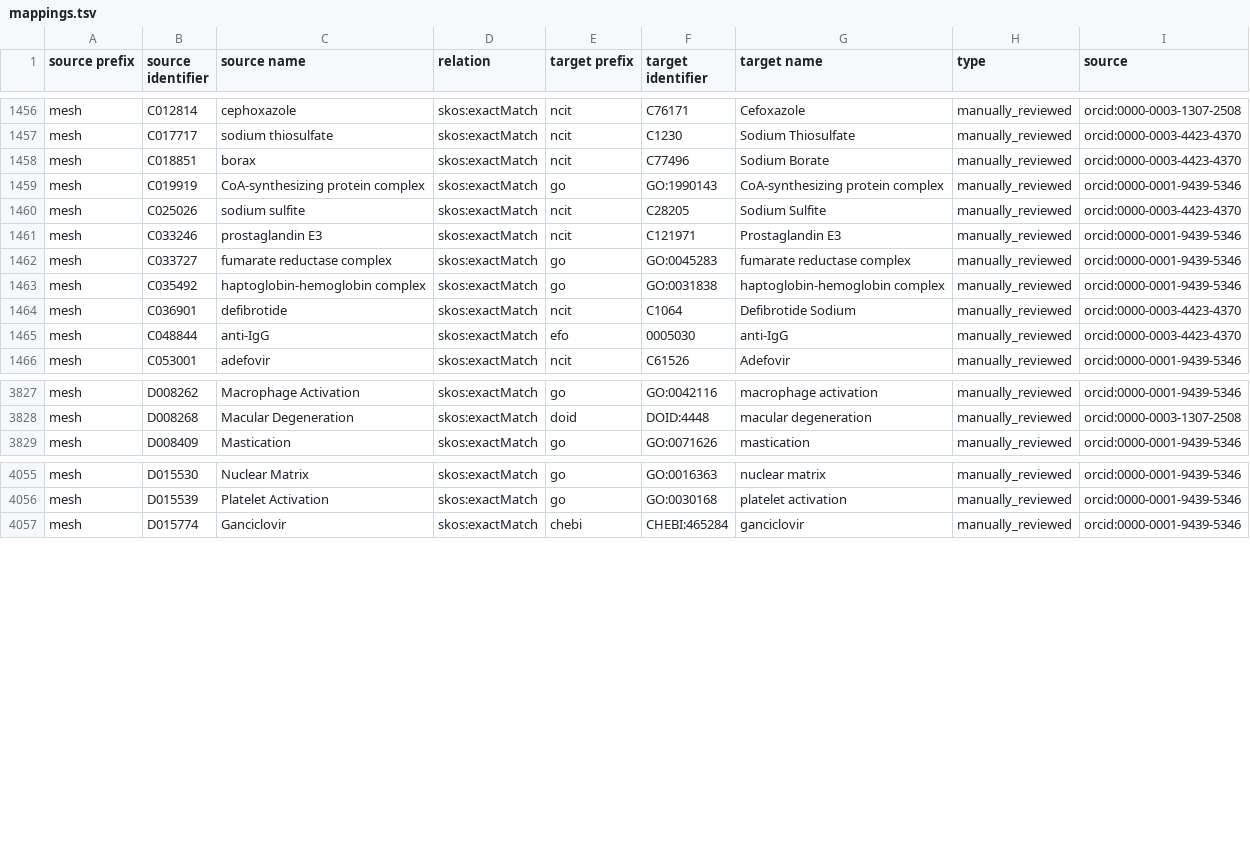
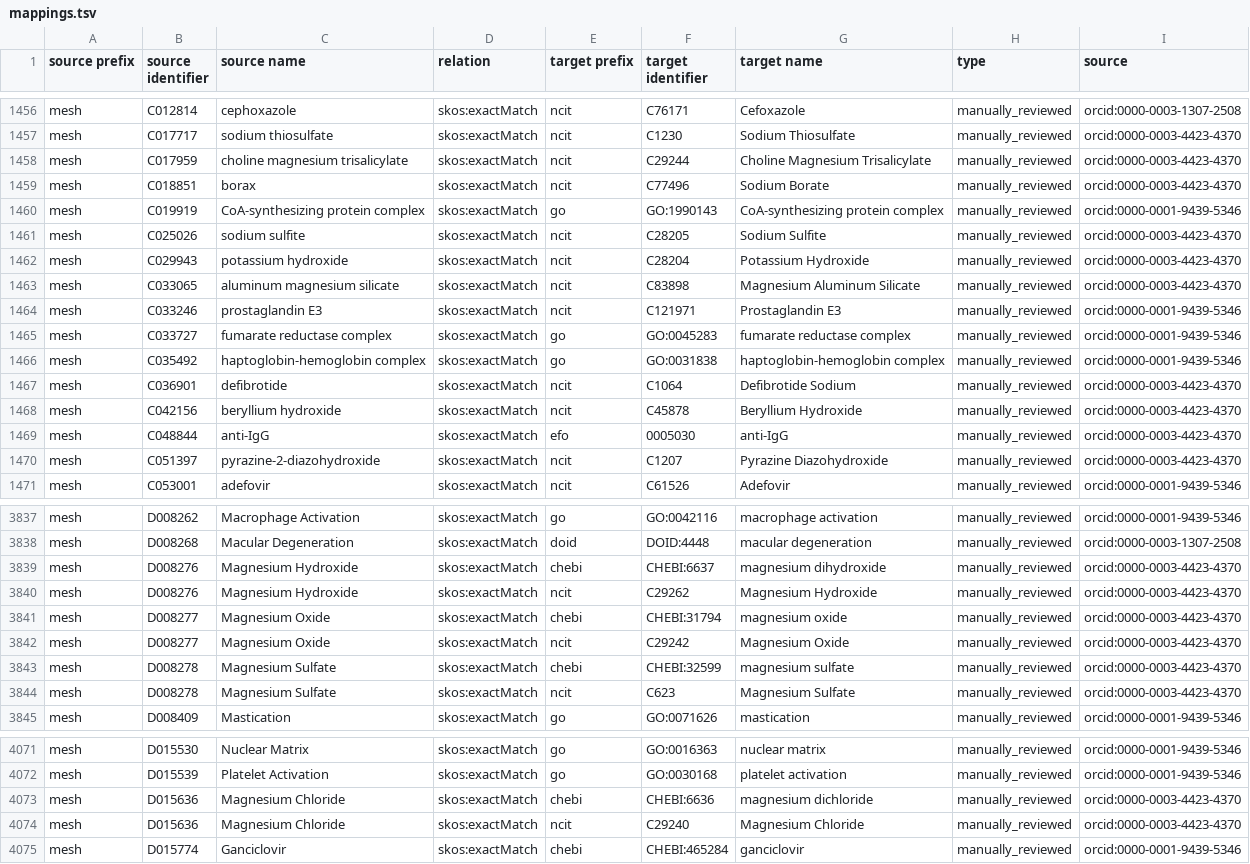
Before and after one commit to biopragmatics/biomappings, a TSV file: src/biomappings/resources/mappings.tsv, drawn as a sheet; only a part is shown, gaps mark what is left out; the diff covers the shown part only.

Commit message:
Curated 18 mappings (cthoyt)

```diff
--- a/src/biomappings/resources/mappings.tsv
+++ b/src/biomappings/resources/mappings.tsv
@@ -1457,2 +1457,3 @@ mesh	C012814	cephoxazole	skos:exactMatch	ncit	C76171	Cefoxazole	manually_reviewe
 mesh	C017717	sodium thiosulfate	skos:exactMatch	ncit	C1230	Sodium Thiosulfate	manually_reviewed	orcid:0000-0003-4423-4370
+mesh	C017959	choline magnesium trisalicylate	skos:exactMatch	ncit	C29244	Choline Magnesium Trisalicylate	manually_reviewed	orcid:0000-0003-4423-4370
 mesh	C018851	borax	skos:exactMatch	ncit	C77496	Sodium Borate	manually_reviewed	orcid:0000-0003-4423-4370
@@ -1460,2 +1461,4 @@ mesh	C019919	CoA-synthesizing protein complex	skos:exactMatch	go	GO:1990143	CoA-
 mesh	C025026	sodium sulfite	skos:exactMatch	ncit	C28205	Sodium Sulfite	manually_reviewed	orcid:0000-0003-4423-4370
+mesh	C029943	potassium hydroxide	skos:exactMatch	ncit	C28204	Potassium Hydroxide	manually_reviewed	orcid:0000-0003-4423-4370
+mesh	C033065	aluminum magnesium silicate	skos:exactMatch	ncit	C83898	Magnesium Aluminum Silicate	manually_reviewed	orcid:0000-0003-4423-4370
 mesh	C033246	prostaglandin E3	skos:exactMatch	ncit	C121971	Prostaglandin E3	manually_reviewed	orcid:0000-0001-9439-5346
@@ -1464,3 +1467,5 @@ mesh	C035492	haptoglobin-hemoglobin complex	skos:exactMatch	go	GO:0031838	haptog
 mesh	C036901	defibrotide	skos:exactMatch	ncit	C1064	Defibrotide Sodium	manually_reviewed	orcid:0000-0003-4423-4370
+mesh	C042156	beryllium hydroxide	skos:exactMatch	ncit	C45878	Beryllium Hydroxide	manually_reviewed	orcid:0000-0003-4423-4370
 mesh	C048844	anti-IgG	skos:exactMatch	efo	0005030	anti-IgG	manually_reviewed	orcid:0000-0003-4423-4370
+mesh	C051397	pyrazine-2-diazohydroxide	skos:exactMatch	ncit	C1207	Pyrazine Diazohydroxide	manually_reviewed	orcid:0000-0003-4423-4370
 mesh	C053001	adefovir	skos:exactMatch	ncit	C61526	Adefovir	manually_reviewed	orcid:0000-0001-9439-5346
@@ -3828,2 +3838,8 @@ mesh	D008262	Macrophage Activation	skos:exactMatch	go	GO:0042116	macrophage acti
 mesh	D008268	Macular Degeneration	skos:exactMatch	doid	DOID:4448	macular degeneration	manually_reviewed	orcid:0000-0003-1307-2508
+mesh	D008276	Magnesium Hydroxide	skos:exactMatch	chebi	CHEBI:6637	magnesium dihydroxide	manually_reviewed	orcid:0000-0003-4423-4370
+mesh	D008276	Magnesium Hydroxide	skos:exactMatch	ncit	C29262	Magnesium Hydroxide	manually_reviewed	orcid:0000-0003-4423-4370
+mesh	D008277	Magnesium Oxide	skos:exactMatch	chebi	CHEBI:31794	magnesium oxide	manually_reviewed	orcid:0000-0003-4423-4370
+mesh	D008277	Magnesium Oxide	skos:exactMatch	ncit	C29242	Magnesium Oxide	manually_reviewed	orcid:0000-0003-4423-4370
+mesh	D008278	Magnesium Sulfate	skos:exactMatch	chebi	CHEBI:32599	magnesium sulfate	manually_reviewed	orcid:0000-0003-4423-4370
+mesh	D008278	Magnesium Sulfate	skos:exactMatch	ncit	C623	Magnesium Sulfate	manually_reviewed	orcid:0000-0003-4423-4370
 mesh	D008409	Mastication	skos:exactMatch	go	GO:0071626	mastication	manually_reviewed	orcid:0000-0001-9439-5346
@@ -4056,2 +4072,4 @@ mesh	D015530	Nuclear Matrix	skos:exactMatch	go	GO:0016363	nuclear matrix	manuall
 mesh	D015539	Platelet Activation	skos:exactMatch	go	GO:0030168	platelet activation	manually_reviewed	orcid:0000-0001-9439-5346
+mesh	D015636	Magnesium Chloride	skos:exactMatch	chebi	CHEBI:6636	magnesium dichloride	manually_reviewed	orcid:0000-0003-4423-4370
+mesh	D015636	Magnesium Chloride	skos:exactMatch	ncit	C29240	Magnesium Chloride	manually_reviewed	orcid:0000-0003-4423-4370
 mesh	D015774	Ganciclovir	skos:exactMatch	chebi	CHEBI:465284	ganciclovir	manually_reviewed	orcid:0000-0001-9439-5346
```
Also changed, not shown: 5 added rows elsewhere in this file.
